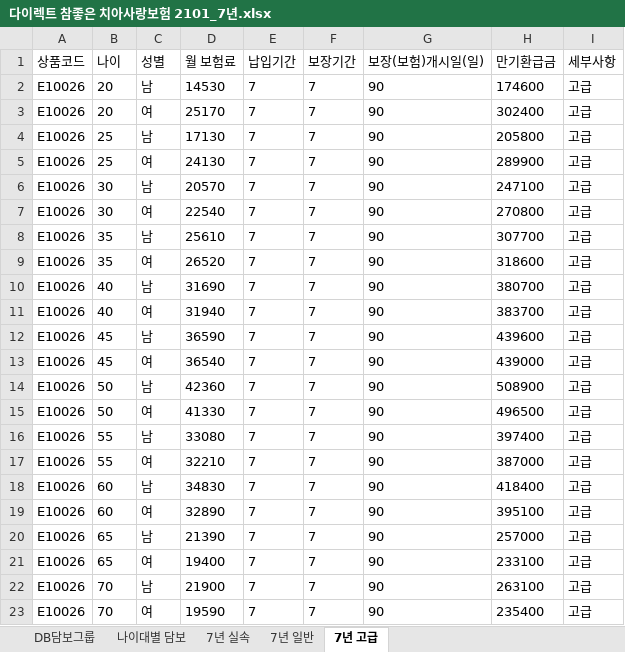
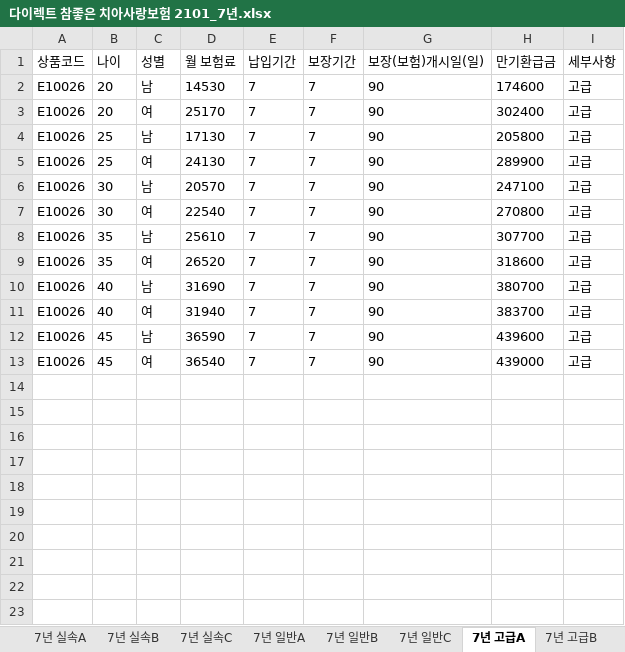
Before and after one commit to yoonhyeyoon/ChiChu, an Excel workbook: 스크래핑/스크래핑_이우영/다이렉트 참좋은 치아사랑보험 2101_7년.xlsx, sheet 7년 고급A, drawn as a sheet; values as stored, in another font and other column widths than the file's, no borders; the diff names each change by its address in the sheet, - before the commit and + after, or states it on an @@ line.

```diff
--- a/스크래핑/스크래핑_이우영/다이렉트 참좋은 치아사랑보험 2101_7년.xlsx (sheet 7년 고급A)
+++ b/스크래핑/스크래핑_이우영/다이렉트 참좋은 치아사랑보험 2101_7년.xlsx (sheet 7년 고급A)
-sheet tab: 7년 실속
+sheet tab: 7년 실속A
-sheet tab: 7년 일반
+sheet tab: 7년 일반A
-sheet tab: 7년 고급
+sheet tab: 7년 고급A
+sheet tab: 7년 실속B
+sheet tab: 7년 실속C
+sheet tab: 7년 일반B
+sheet tab: 7년 일반C
+sheet tab: 7년 고급B
-row 14: E10026 | 50 | 남 | 42360 | 7 | 7 | 90 | 508900 | 고급
-row 15: E10026 | 50 | 여 | 41330 | 7 | 7 | 90 | 496500 | 고급
-row 16: E10026 | 55 | 남 | 33080 | 7 | 7 | 90 | 397400 | 고급
-row 17: E10026 | 55 | 여 | 32210 | 7 | 7 | 90 | 387000 | 고급
-row 18: E10026 | 60 | 남 | 34830 | 7 | 7 | 90 | 418400 | 고급
-row 19: E10026 | 60 | 여 | 32890 | 7 | 7 | 90 | 395100 | 고급
-row 20: E10026 | 65 | 남 | 21390 | 7 | 7 | 90 | 257000 | 고급
-row 21: E10026 | 65 | 여 | 19400 | 7 | 7 | 90 | 233100 | 고급
-row 22: E10026 | 70 | 남 | 21900 | 7 | 7 | 90 | 263100 | 고급
-row 23: E10026 | 70 | 여 | 19590 | 7 | 7 | 90 | 235400 | 고급
```
Also changed, not shown: sheet DB담보그룹, sheet 7년 실속A, sheet 나이대별 담보, other sheet tabs, 스크래핑/스크래핑_이우영/다이렉트 참좋은 치아사랑보험 2101_15년.xlsx, 스크래핑/스크래핑_이우영/다이렉트 참좋은 치아사랑보험 2101_20년.xlsx.
